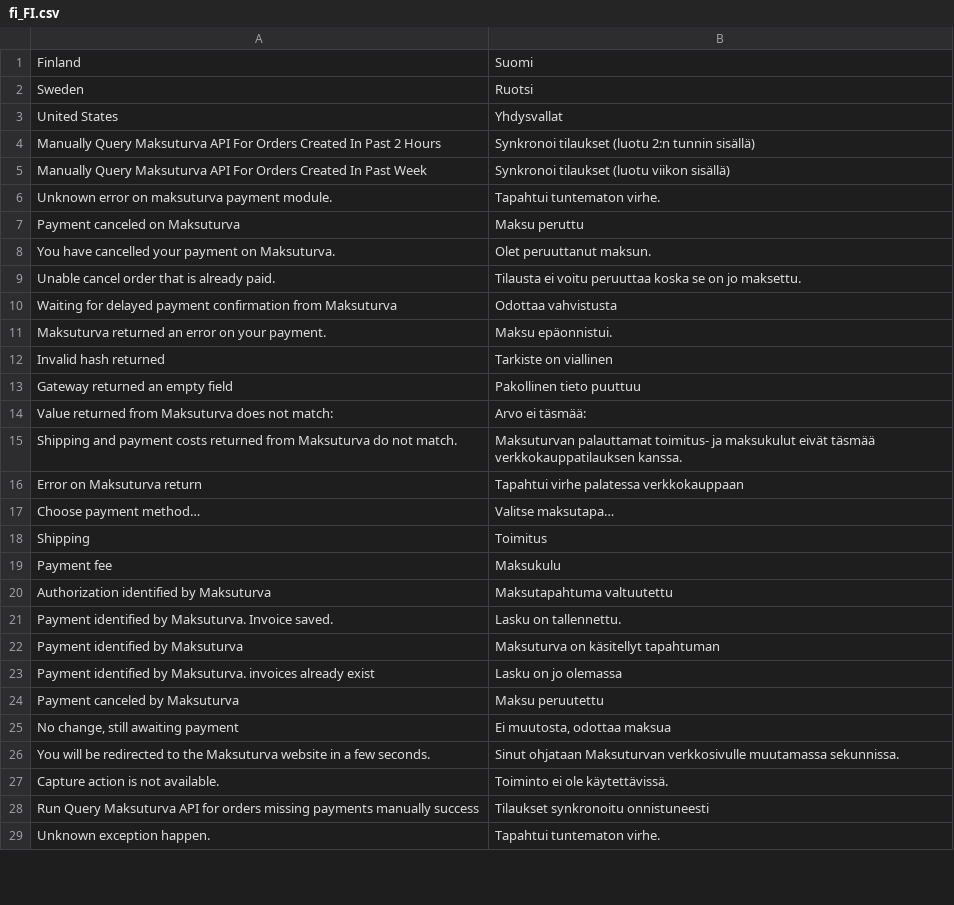
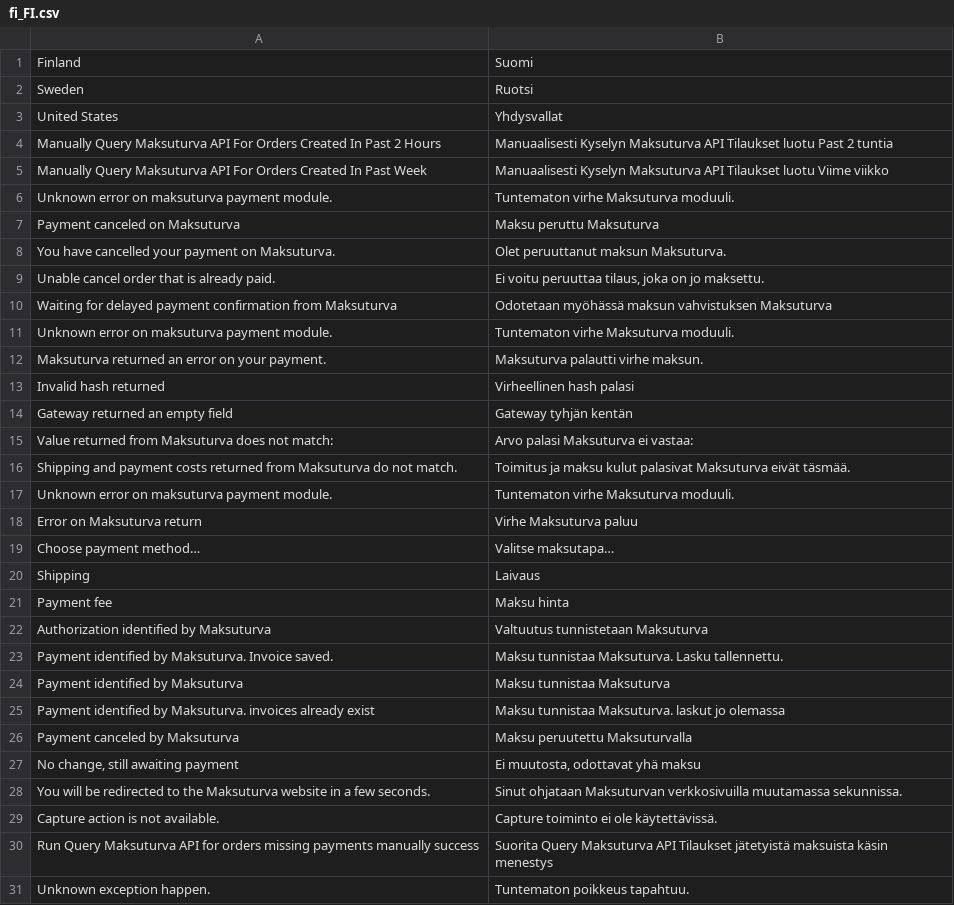
Before and after one commit to maksuturva/magento2_payment_module, a CSV file: app/code/Piimega/Maksuturva/i18n/fi_FI.csv, drawn as a sheet; only a part is shown; the diff covers the shown part only.

Commit message:
Revert translation files

```diff
--- a/app/code/Piimega/Maksuturva/i18n/fi_FI.csv
+++ b/app/code/Piimega/Maksuturva/i18n/fi_FI.csv
@@ -3,27 +3,29 @@
 "United States", "Yhdysvallat"
-"Manually Query Maksuturva API For Orders Created In Past 2 Hours", "Synkronoi tilaukset (luotu 2:n tunnin sisällä)"
-"Manually Query Maksuturva API For Orders Created In Past Week", "Synkronoi tilaukset (luotu viikon sisällä)"
-"Unknown error on maksuturva payment module.", "Tapahtui tuntematon virhe."
-"Payment canceled on Maksuturva", "Maksu peruttu"
-"You have cancelled your payment on Maksuturva.", "Olet peruuttanut maksun."
-"Unable cancel order that is already paid.", "Tilausta ei voitu peruuttaa koska se on jo maksettu."
-"Waiting for delayed payment confirmation from Maksuturva", "Odottaa vahvistusta"
-"Maksuturva returned an error on your payment.", "Maksu epäonnistui."
-"Invalid hash returned", "Tarkiste on viallinen"
-"Gateway returned an empty field", "Pakollinen tieto puuttuu"
-"Value returned from Maksuturva does not match:", "Arvo ei täsmää:"
-"Shipping and payment costs returned from Maksuturva do not match.", "Maksuturvan palauttamat toimitus- ja maksukulut eivät täsmää verkkokauppatilauksen kanssa."
-"Error on Maksuturva return", "Tapahtui virhe palatessa verkkokauppaan"
+"Manually Query Maksuturva API For Orders Created In Past 2 Hours", "Manuaalisesti Kyselyn Maksuturva API Tilaukset luotu Past 2 tuntia"
+"Manually Query Maksuturva API For Orders Created In Past Week", "Manuaalisesti Kyselyn Maksuturva API Tilaukset luotu Viime viikko"
+"Unknown error on maksuturva payment module.", "Tuntematon virhe Maksuturva moduuli."
+"Payment canceled on Maksuturva", "Maksu peruttu Maksuturva"
+"You have cancelled your payment on Maksuturva.", "Olet peruuttanut maksun Maksuturva."
+"Unable cancel order that is already paid.", "Ei voitu peruuttaa tilaus, joka on jo maksettu."
+"Waiting for delayed payment confirmation from Maksuturva", "Odotetaan myöhässä maksun vahvistuksen Maksuturva"
+"Unknown error on maksuturva payment module.", "Tuntematon virhe Maksuturva moduuli."
+"Maksuturva returned an error on your payment.", "Maksuturva palautti virhe maksun."
+"Invalid hash returned", "Virheellinen hash palasi"
+"Gateway returned an empty field", "Gateway tyhjän kentän"
+"Value returned from Maksuturva does not match:", "Arvo palasi Maksuturva ei vastaa:"
+"Shipping and payment costs returned from Maksuturva do not match.", "Toimitus ja maksu kulut palasivat Maksuturva eivät täsmää."
+"Unknown error on maksuturva payment module.", "Tuntematon virhe Maksuturva moduuli."
+"Error on Maksuturva return", "Virhe Maksuturva paluu"
 "Choose payment method…", "Valitse maksutapa…"
-"Shipping", "Toimitus"
-"Payment fee", "Maksukulu"
-"Authorization identified by Maksuturva", "Maksutapahtuma valtuutettu"
-"Payment identified by Maksuturva. Invoice saved.", "Lasku on tallennettu."
-"Payment identified by Maksuturva", "Maksuturva on käsitellyt tapahtuman"
-"Payment identified by Maksuturva. invoices already exist", "Lasku on jo olemassa"
-"Payment canceled by Maksuturva", "Maksu peruutettu"
-"No change, still awaiting payment", "Ei muutosta, odottaa maksua"
-"You will be redirected to the Maksuturva website in a few seconds.", "Sinut ohjataan Maksuturvan verkkosivulle muutamassa sekunnissa."
-"Capture action is not available.", "Toiminto ei ole käytettävissä."
-"Run Query Maksuturva API for orders missing payments manually success", "Tilaukset synkronoitu onnistuneesti"
-"Unknown exception happen.", "Tapahtui tuntematon virhe."
+"Shipping", "Laivaus"
+"Payment fee", "Maksu hinta"
+"Authorization identified by Maksuturva", "Valtuutus tunnistetaan Maksuturva"
+"Payment identified by Maksuturva. Invoice saved.", "Maksu tunnistaa Maksuturva. Lasku tallennettu."
+"Payment identified by Maksuturva", "Maksu tunnistaa Maksuturva"
+"Payment identified by Maksuturva. invoices already exist", "Maksu tunnistaa Maksuturva. laskut jo olemassa"
+"Payment canceled by Maksuturva", "Maksu peruutettu Maksuturvalla"
+"No change, still awaiting payment", "Ei muutosta, odottavat yhä maksu"
+"You will be redirected to the Maksuturva website in a few seconds.", "Sinut ohjataan Maksuturvan verkkosivuilla muutamassa sekunnissa."
+"Capture action is not available.", "Capture toiminto ei ole käytettävissä."
+"Run Query Maksuturva API for orders missing payments manually success", "Suorita Query Maksuturva API Tilaukset jätetyistä maksuista käsin menestys"
+"Unknown exception happen.", "Tuntematon poikkeus tapahtuu."
```
Also changed, not shown: 4 edited cells elsewhere in this file, 1 other file.
